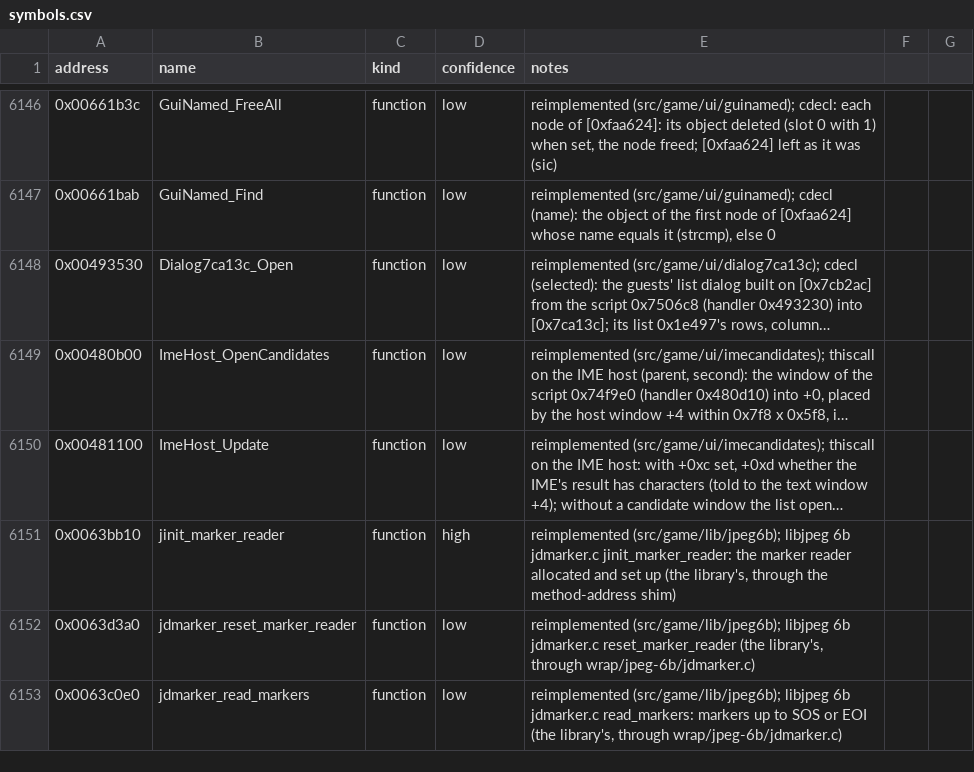
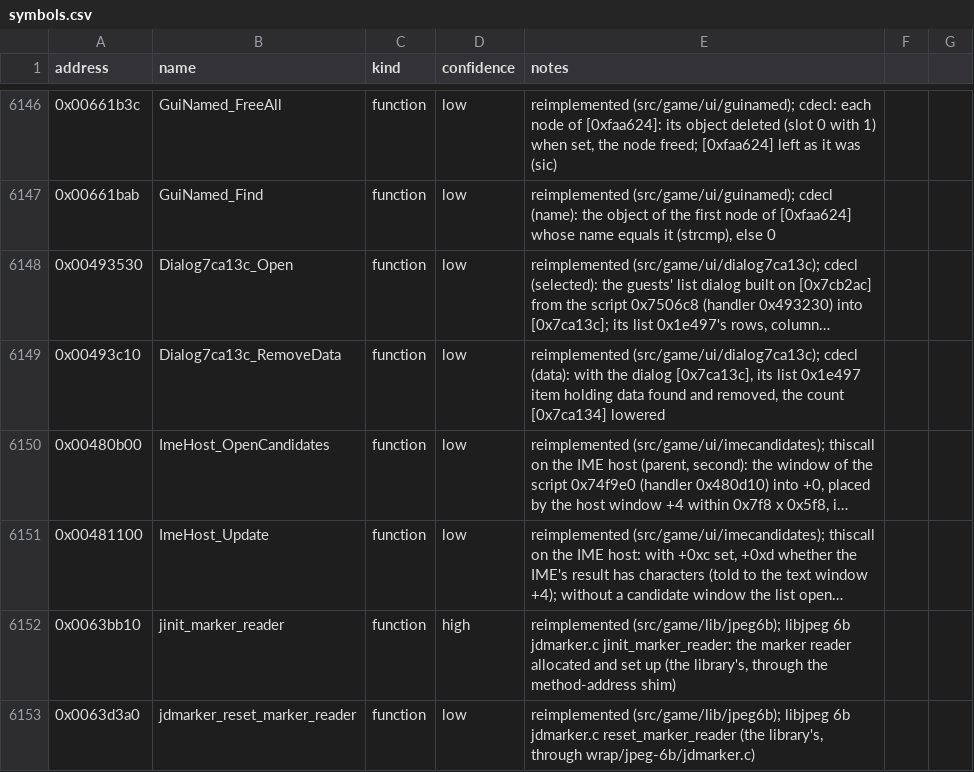
Before and after one commit to Noklef/TPW, a CSV file: re/symbols.csv, drawn as a sheet; only a part is shown, gaps mark what is left out; the shorter side is filled out with more unchanged rows; long unchanged cells end in …; the diff names each change by its address in the sheet, - before the commit and + after, or states it on an @@ line.

```diff
--- a/re/symbols.csv
+++ b/re/symbols.csv
+row 6149: 0x00493c10 | Dialog7ca13c_RemoveData | function | low | reimplemented (src/game/ui/dialog7ca13c); cdecl (data): with the dialog [0x7ca13c], its list 0x1e497 item holding data found and removed, the count [0x7ca134] lowered
```
Also changed, not shown: 4 other files.
